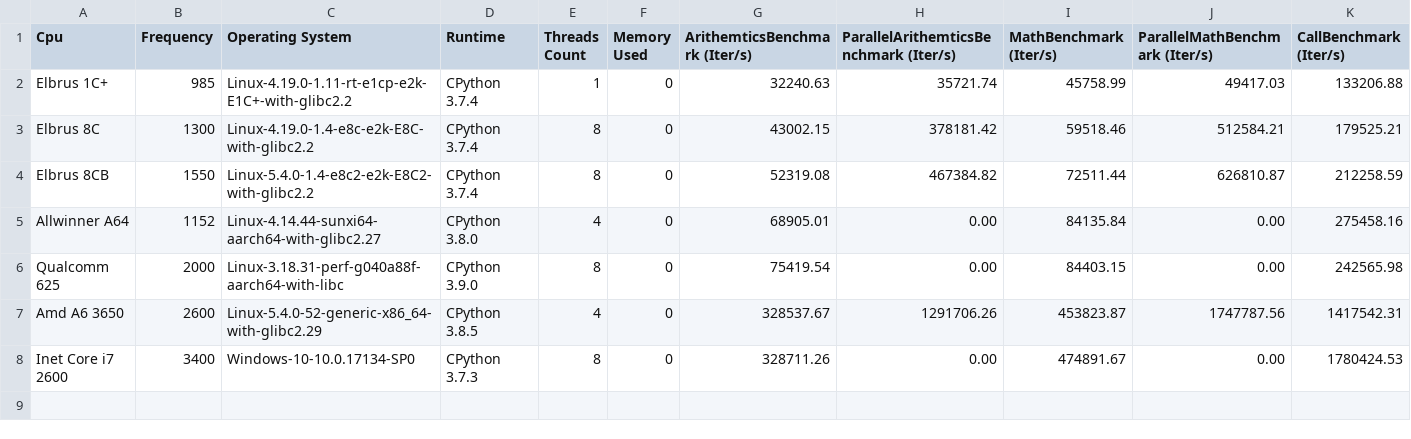
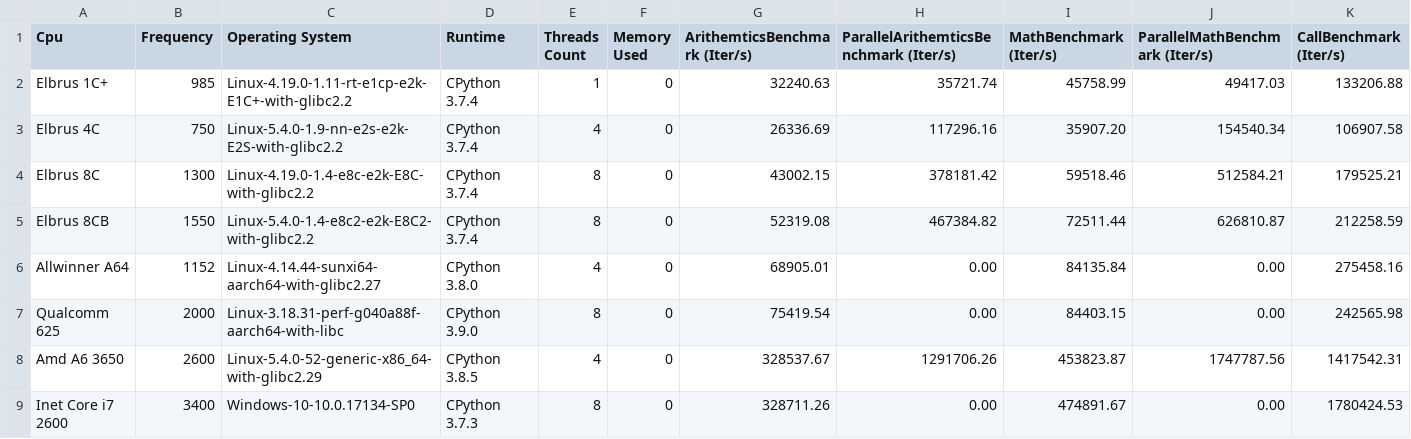
Before and after one commit to EntityFX/EntityFX-Bench, a CSV file: results/python/compare.csv, drawn as a sheet; only a part is shown; rows hold the shown columns only; the diff names each change by its address in the sheet, - before the commit and + after, or states it on an @@ line.

Commit message:
Updated compare

```diff
--- a/results/python/compare.csv
+++ b/results/python/compare.csv
+row 3: Elbrus 4C | 750 | Linux-5.4.0-1.9-nn-e2s-e2k-E2S-with-glibc2.2 | CPython 3.7.4 | 4 | 0 | 26336.69 | 117296.16 | 35907.20 | 154540.34 | 106907.58
```
Also changed, not shown: results/java/compare-transpose.csv, results/java/compare.csv, 8 other files.
